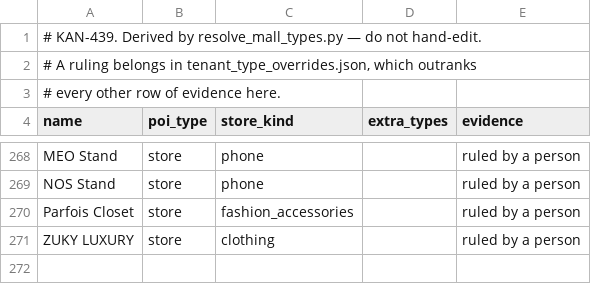
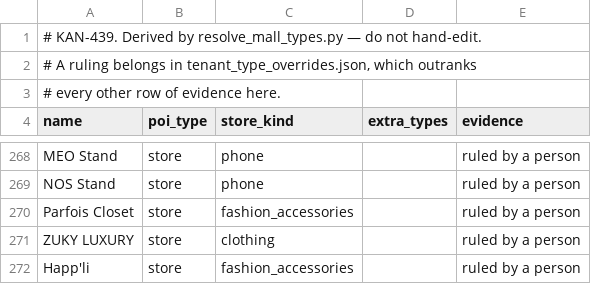
Before and after one commit to Alcagoita/Brush, a TSV file: cloudflare/extraction/mall_lists/colombo_types.tsv, drawn as a sheet; only a part is shown, gaps mark what is left out; the diff names each change by its address in the sheet, - before the commit and + after, or states it on an @@ line.

```diff
--- a/cloudflare/extraction/mall_lists/colombo_types.tsv
+++ b/cloudflare/extraction/mall_lists/colombo_types.tsv
+row 272: Happ'li | store | fashion_accessories |  | ruled by a person
```
Also changed, not shown: 5 other files.
